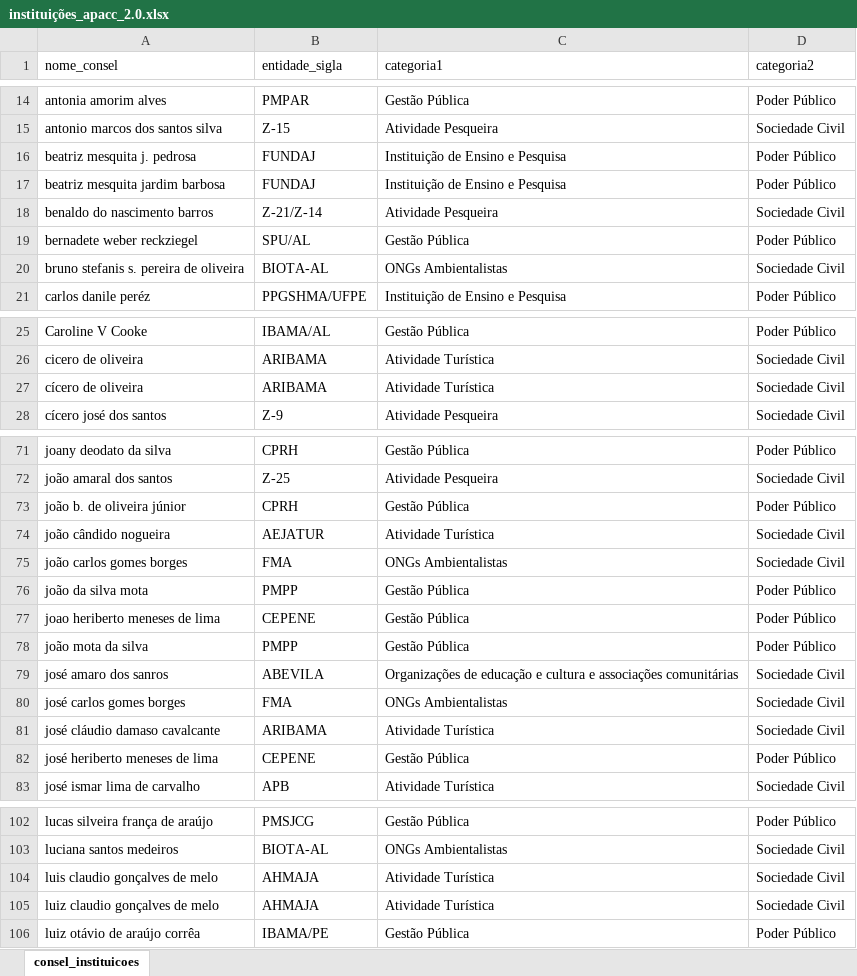
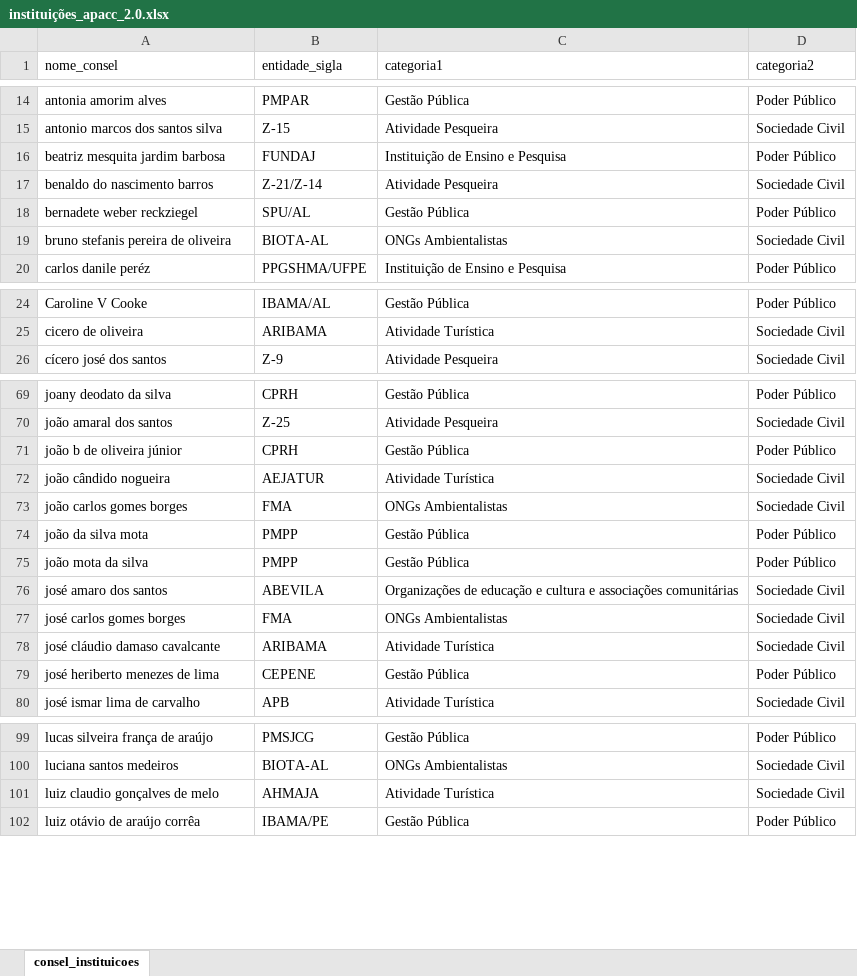
Before and after one commit to claudioalvesmonteiro/gov-apacc, an Excel workbook: Dados/instituições_apacc_2.0.xlsx, sheet consel_instituicoes, drawn as a sheet; only a part is shown, gaps mark what is left out; values as stored, in another font and other column widths than the file's, no borders; charts and pictures not drawn; removed rows and columns are numbered as before the commit, all else as after; the diff covers the shown part only; the diff names each change by its address in the sheet, - before the commit and + after, or states it on an @@ line.

```diff
--- a/Dados/instituições_apacc_2.0.xlsx (sheet consel_instituicoes)
+++ b/Dados/instituições_apacc_2.0.xlsx (sheet consel_instituicoes)
-row 16: beatriz mesquita j. pedrosa | FUNDAJ | Instituição de Ensino e Pesquisa | Poder Público
-A19 (nome_consel): bruno stefanis s. pereira de oliveira
+A19 (nome_consel): bruno stefanis pereira de oliveira
-row 27: cícero de oliveira | ARIBAMA | Atividade Turística | Sociedade Civil
-A71 (nome_consel): joão b. de oliveira júnior
+A71 (nome_consel): joão b de oliveira júnior
-row 77: joao heriberto meneses de lima | CEPENE | Gestão Pública | Poder Público
-A76 (nome_consel): josé amaro dos sanros
+A76 (nome_consel): josé amaro dos santos
-A79 (nome_consel): josé heriberto meneses de lima
+A79 (nome_consel): josé heriberto menezes de lima
-row 104: luis claudio gonçalves de melo | AHMAJA | Atividade Turística | Sociedade Civil
```
Also changed, not shown: 1 edited cell elsewhere in this sheet, 3 other files.
